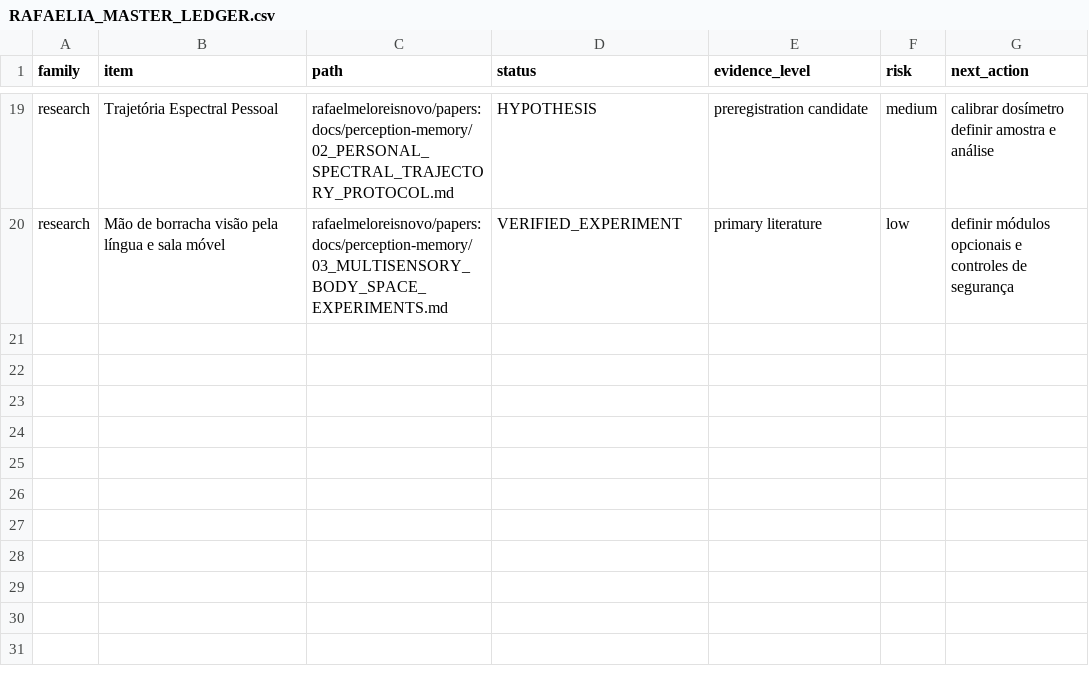
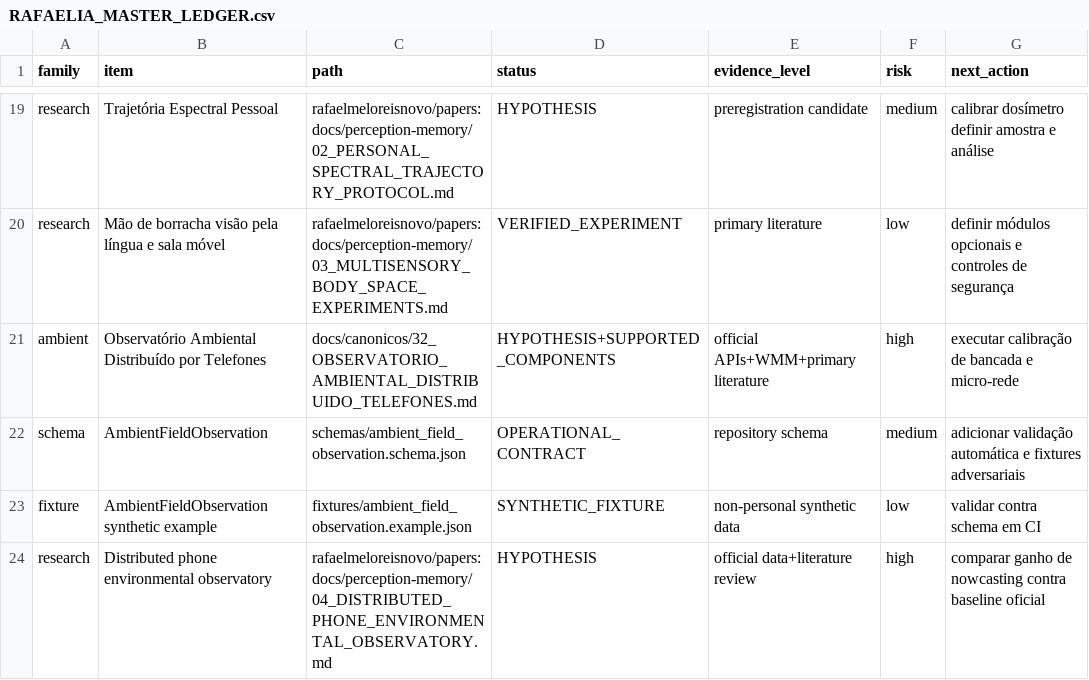
Before and after one commit to rafaelmeloreisnovo/relativity-living-light, a CSV file: docs/audits/RAFAELIA_MASTER_LEDGER.csv, drawn as a sheet; only a part is shown, gaps mark what is left out.

Commit message:
feat: govern distributed ambient-field phone observations
Adds the canonical distributed-phone environmental observatory, AmbientFieldObservation structural contract, synthetic non-personal fixture, standard-library validator, CI integration and master-ledger entries.

The implementation separates raw measurements, physical references, residuals and hypotheses; blocks identity inference and packet payload collection; keeps battery and ambient temperature distinct; and leaves hurricane lead-time improvement as TOKEN_VAZIO under a research-only gate.

All eight RLL workflow gates completed successfully.

```diff
--- a/docs/audits/RAFAELIA_MASTER_LEDGER.csv
+++ b/docs/audits/RAFAELIA_MASTER_LEDGER.csv
@@ -20 +20,5 @@ research,Trajetória Espectral Pessoal,rafaelmeloreisnovo/papers:docs/perception
 research,Mão de borracha visão pela língua e sala móvel,rafaelmeloreisnovo/papers:docs/perception-memory/03_MULTISENSORY_BODY_SPACE_EXPERIMENTS.md,VERIFIED_EXPERIMENT,primary literature,low,definir módulos opcionais e controles de segurança
+ambient,Observatório Ambiental Distribuído por Telefones,docs/canonicos/32_OBSERVATORIO_AMBIENTAL_DISTRIBUIDO_TELEFONES.md,HYPOTHESIS+SUPPORTED_COMPONENTS,official APIs+WMM+primary literature,high,executar calibração de bancada e micro-rede
+schema,AmbientFieldObservation,schemas/ambient_field_observation.schema.json,OPERATIONAL_CONTRACT,repository schema,medium,adicionar validação automática e fixtures adversariais
+fixture,AmbientFieldObservation synthetic example,fixtures/ambient_field_observation.example.json,SYNTHETIC_FIXTURE,non-personal synthetic data,low,validar contra schema em CI
+research,Distributed phone environmental observatory,rafaelmeloreisnovo/papers:docs/perception-memory/04_DISTRIBUTED_PHONE_ENVIRONMENTAL_OBSERVATORY.md,HYPOTHESIS,official data+literature review,high,comparar ganho de nowcasting contra baseline oficial
```
Also changed, not shown: 5 other files.
